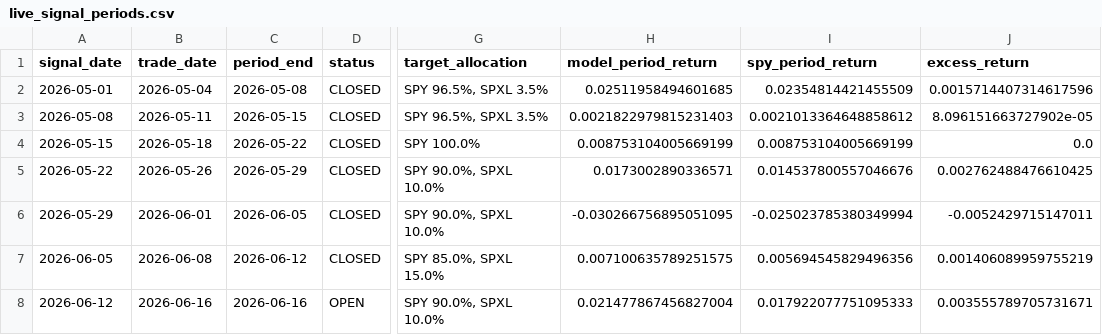
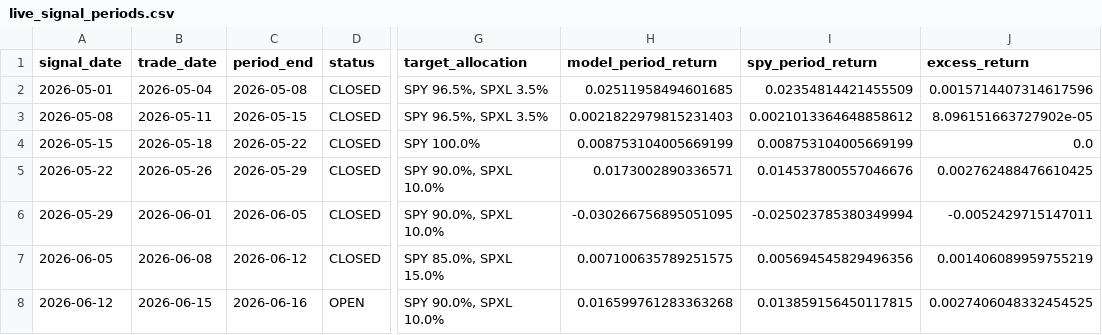
Before and after one commit to evantykwork02/spy-v17-production, a CSV file: live_tracker/live_signal_periods.csv, drawn as a sheet; only a part is shown, gaps mark what is left out; the diff names each change by its address in the sheet, - before the commit and + after, or states it on an @@ line.

```diff
--- a/live_tracker/live_signal_periods.csv
+++ b/live_tracker/live_signal_periods.csv
-B8 (trade_date): 2026-06-16
+B8 (trade_date): 2026-06-15
-H8 (model_period_return): 0.021477867456827004
+H8 (model_period_return): 0.016599761283363268
-I8 (spy_period_return): 0.017922077751095333
+I8 (spy_period_return): 0.013859156450117815
-J8 (excess_return): 0.003555789705731671
+J8 (excess_return): 0.0027406048332454525
```
Also changed, not shown: live_tracker/live_equity_curve.csv, outputs_v17_conservative/bootstrap_results.csv, 12 other files.
